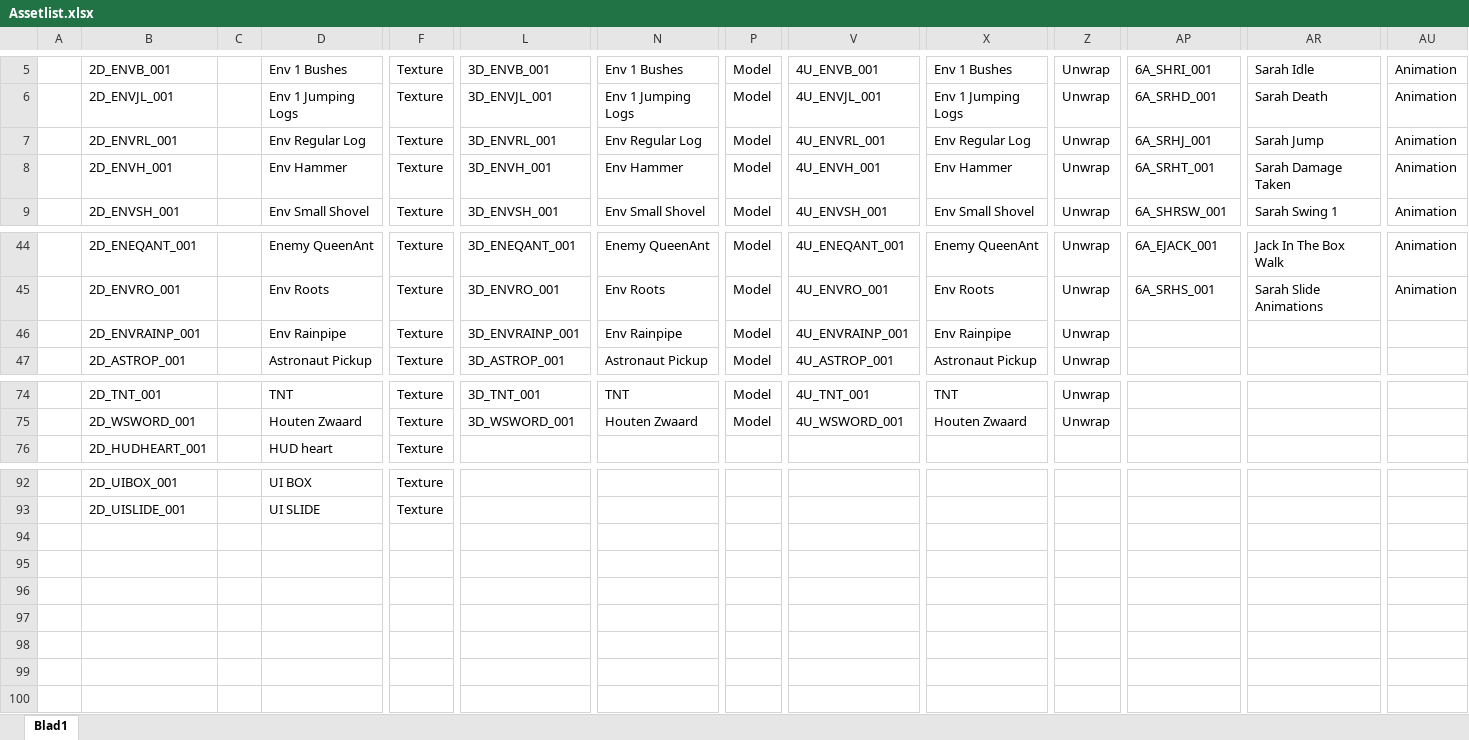
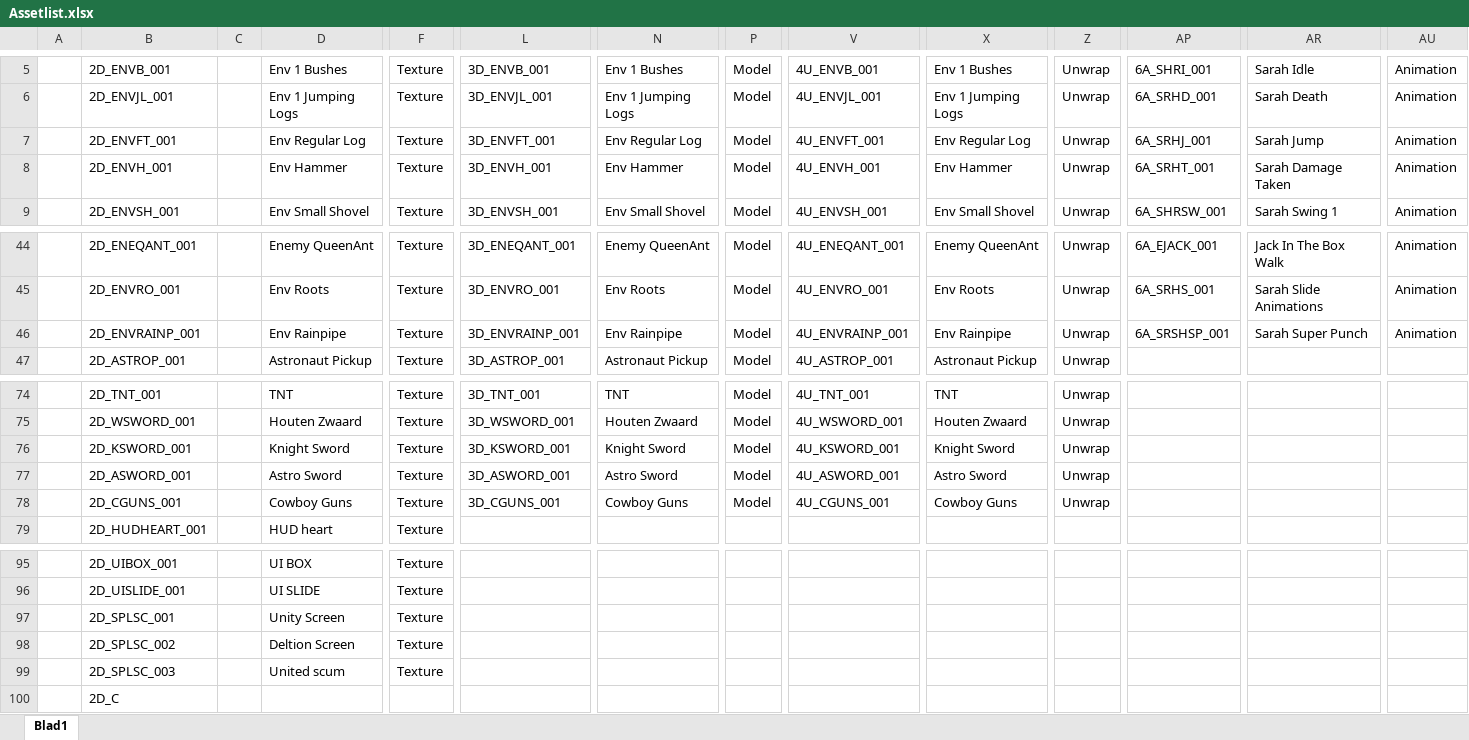
Before and after one commit to DanialVEVO/Gamelab1, an Excel workbook: Planning/Assetlist.xlsx, sheet Blad1, drawn as a sheet; only a part is shown, gaps mark what is left out; values as stored, in another font and other column widths than the file's, no cell formats; rows hold the shown columns only; the diff names each change by its address in the sheet, - before the commit and + after, or states it on an @@ line.

Commit message:
Planning en de Asset , Toolbox en je moeder
Je moeder riijmt op asset
-rief 2015

```diff
--- a/Planning/Assetlist.xlsx (sheet Blad1)
+++ b/Planning/Assetlist.xlsx (sheet Blad1)
-B7: 2D_ENVRL_001
+B7: 2D_ENVFT_001
-L7: 3D_ENVRL_001
+L7: 3D_ENVFT_001
-V7: 4U_ENVRL_001
+V7: 4U_ENVFT_001
-AP46: (empty)
+AP46: 6A_SRSHSP_001
-AR46: (empty)
+AR46: Sarah Super Punch
-AU46: (empty)
+AU46: Animation
+row 76:  | 2D_KSWORD_001 |  | Knight Sword | Texture | 3D_KSWORD_001 | Knight Sword | Model | 4U_KSWORD_001 | Knight Sword | Unwrap
+row 77:  | 2D_ASWORD_001 |  | Astro Sword | Texture | 3D_ASWORD_001 | Astro Sword | Model | 4U_ASWORD_001 | Astro Sword | Unwrap
+row 78:  | 2D_CGUNS_001 |  | Cowboy Guns | Texture | 3D_CGUNS_001 | Cowboy Guns | Model | 4U_CGUNS_001 | Cowboy Guns | Unwrap
+row 97:  | 2D_SPLSC_001 |  | Unity Screen | Texture
+row 98:  | 2D_SPLSC_002 |  | Deltion Screen | Texture
+row 99:  | 2D_SPLSC_003 |  | United scum | Texture
+row 100:  | 2D_C
```
Also changed, not shown: cell formats, Planning/Planning.xlsx, 1 other file.
